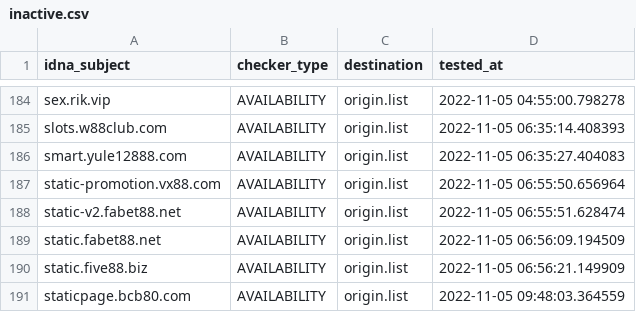
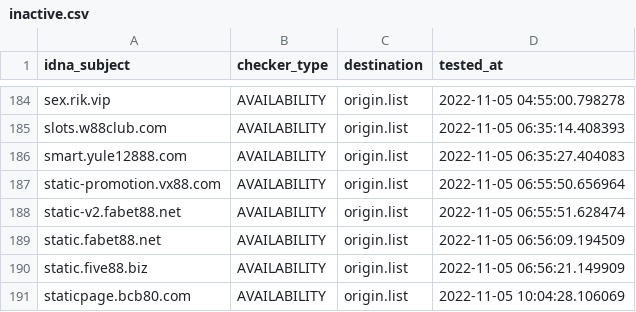
Before and after one commit to bigdargon/hostsVN-gambling-dead-hosts, a CSV file: .pyfunceble/inactive.csv, drawn as a sheet; only a part is shown, gaps mark what is left out.

```diff
--- a/.pyfunceble/inactive.csv
+++ b/.pyfunceble/inactive.csv
@@ -190,2 +190,2 @@ static.fabet88.net,AVAILABILITY,origin.list,2022-11-05 06:56:09.194509
 static.five88.biz,AVAILABILITY,origin.list,2022-11-05 06:56:21.149909
-staticpage.bcb80.com,AVAILABILITY,origin.list,2022-11-05 09:48:03.364559
+staticpage.bcb80.com,AVAILABILITY,origin.list,2022-11-05 10:04:28.106069
```
Also changed, not shown: 9 other files.
